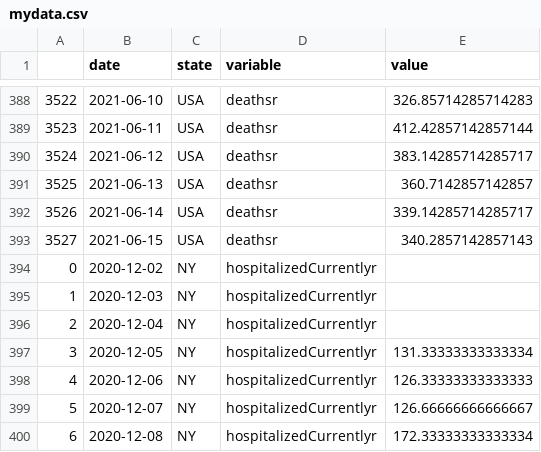
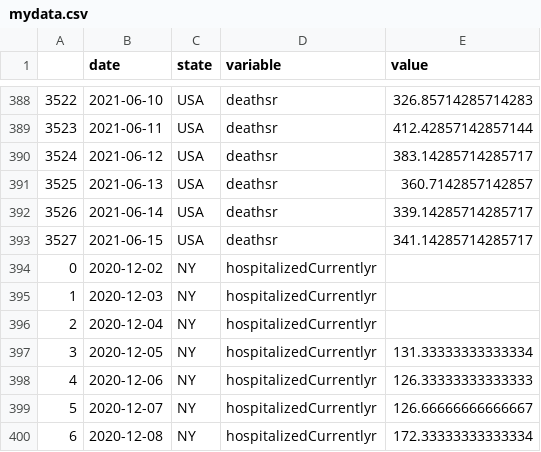
Before and after one commit to pitosalas/covid-dashboard, a CSV file: mydata.csv, drawn as a sheet; only a part is shown, gaps mark what is left out.

```diff
--- a/mydata.csv
+++ b/mydata.csv
@@ -392,3 +392,3 @@
 3526,2021-06-14,USA,deathsr,339.14285714285717
-3527,2021-06-15,USA,deathsr,340.2857142857143
+3527,2021-06-15,USA,deathsr,341.14285714285717
 0,2020-12-02,NY,hospitalizedCurrentlyr,
```
Also changed, not shown: 3 other files.
